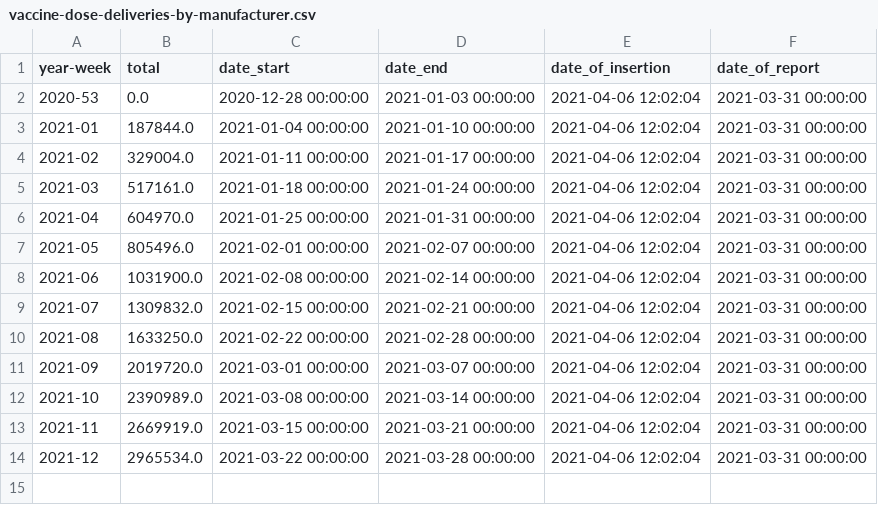
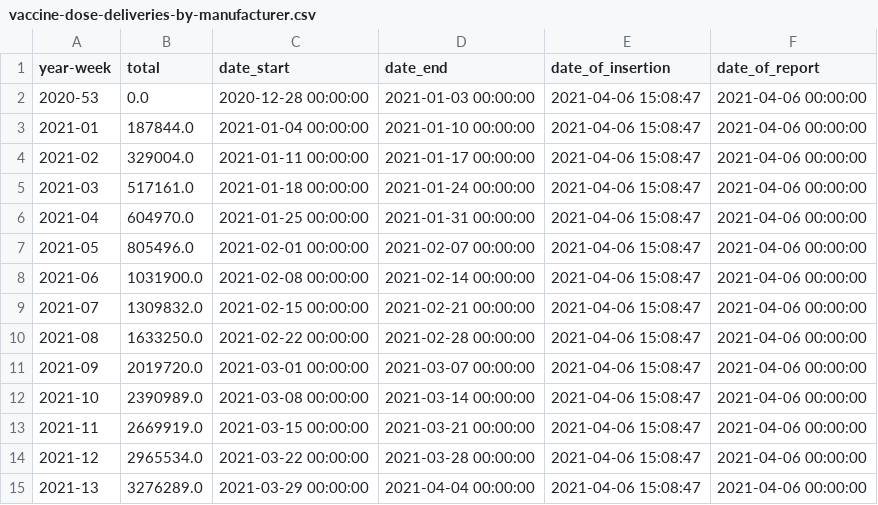
Before and after one commit to Sikerdebaard/netherlands-vaccinations-scraper, a CSV file: vaccine-dose-deliveries-by-manufacturer.csv, drawn as a sheet.

```diff
--- a/vaccine-dose-deliveries-by-manufacturer.csv
+++ b/vaccine-dose-deliveries-by-manufacturer.csv
@@ -1,14 +1,15 @@
 year-week,total,date_start,date_end,date_of_insertion,date_of_report
-2020-53,0.0,2020-12-28 00:00:00,2021-01-03 00:00:00,2021-04-06 12:02:04,2021-03-31 00:00:00
-2021-01,187844.0,2021-01-04 00:00:00,2021-01-10 00:00:00,2021-04-06 12:02:04,2021-03-31 00:00:00
-2021-02,329004.0,2021-01-11 00:00:00,2021-01-17 00:00:00,2021-04-06 12:02:04,2021-03-31 00:00:00
-2021-03,517161.0,2021-01-18 00:00:00,2021-01-24 00:00:00,2021-04-06 12:02:04,2021-03-31 00:00:00
-2021-04,604970.0,2021-01-25 00:00:00,2021-01-31 00:00:00,2021-04-06 12:02:04,2021-03-31 00:00:00
-2021-05,805496.0,2021-02-01 00:00:00,2021-02-07 00:00:00,2021-04-06 12:02:04,2021-03-31 00:00:00
-2021-06,1031900.0,2021-02-08 00:00:00,2021-02-14 00:00:00,2021-04-06 12:02:04,2021-03-31 00:00:00
-2021-07,1309832.0,2021-02-15 00:00:00,2021-02-21 00:00:00,2021-04-06 12:02:04,2021-03-31 00:00:00
-2021-08,1633250.0,2021-02-22 00:00:00,2021-02-28 00:00:00,2021-04-06 12:02:04,2021-03-31 00:00:00
-2021-09,2019720.0,2021-03-01 00:00:00,2021-03-07 00:00:00,2021-04-06 12:02:04,2021-03-31 00:00:00
-2021-10,2390989.0,2021-03-08 00:00:00,2021-03-14 00:00:00,2021-04-06 12:02:04,2021-03-31 00:00:00
-2021-11,2669919.0,2021-03-15 00:00:00,2021-03-21 00:00:00,2021-04-06 12:02:04,2021-03-31 00:00:00
-2021-12,2965534.0,2021-03-22 00:00:00,2021-03-28 00:00:00,2021-04-06 12:02:04,2021-03-31 00:00:00
+2020-53,0.0,2020-12-28 00:00:00,2021-01-03 00:00:00,2021-04-06 15:08:47,2021-04-06 00:00:00
+2021-01,187844.0,2021-01-04 00:00:00,2021-01-10 00:00:00,2021-04-06 15:08:47,2021-04-06 00:00:00
+2021-02,329004.0,2021-01-11 00:00:00,2021-01-17 00:00:00,2021-04-06 15:08:47,2021-04-06 00:00:00
+2021-03,517161.0,2021-01-18 00:00:00,2021-01-24 00:00:00,2021-04-06 15:08:47,2021-04-06 00:00:00
+2021-04,604970.0,2021-01-25 00:00:00,2021-01-31 00:00:00,2021-04-06 15:08:47,2021-04-06 00:00:00
+2021-05,805496.0,2021-02-01 00:00:00,2021-02-07 00:00:00,2021-04-06 15:08:47,2021-04-06 00:00:00
+2021-06,1031900.0,2021-02-08 00:00:00,2021-02-14 00:00:00,2021-04-06 15:08:47,2021-04-06 00:00:00
+2021-07,1309832.0,2021-02-15 00:00:00,2021-02-21 00:00:00,2021-04-06 15:08:47,2021-04-06 00:00:00
+2021-08,1633250.0,2021-02-22 00:00:00,2021-02-28 00:00:00,2021-04-06 15:08:47,2021-04-06 00:00:00
+2021-09,2019720.0,2021-03-01 00:00:00,2021-03-07 00:00:00,2021-04-06 15:08:47,2021-04-06 00:00:00
+2021-10,2390989.0,2021-03-08 00:00:00,2021-03-14 00:00:00,2021-04-06 15:08:47,2021-04-06 00:00:00
+2021-11,2669919.0,2021-03-15 00:00:00,2021-03-21 00:00:00,2021-04-06 15:08:47,2021-04-06 00:00:00
+2021-12,2965534.0,2021-03-22 00:00:00,2021-03-28 00:00:00,2021-04-06 15:08:47,2021-04-06 00:00:00
+2021-13,3276289.0,2021-03-29 00:00:00,2021-04-04 00:00:00,2021-04-06 15:08:47,2021-04-06 00:00:00
```
Also changed, not shown: vaccine_administered.csv, vaccine_administered_estimate.csv, 1 other file.
